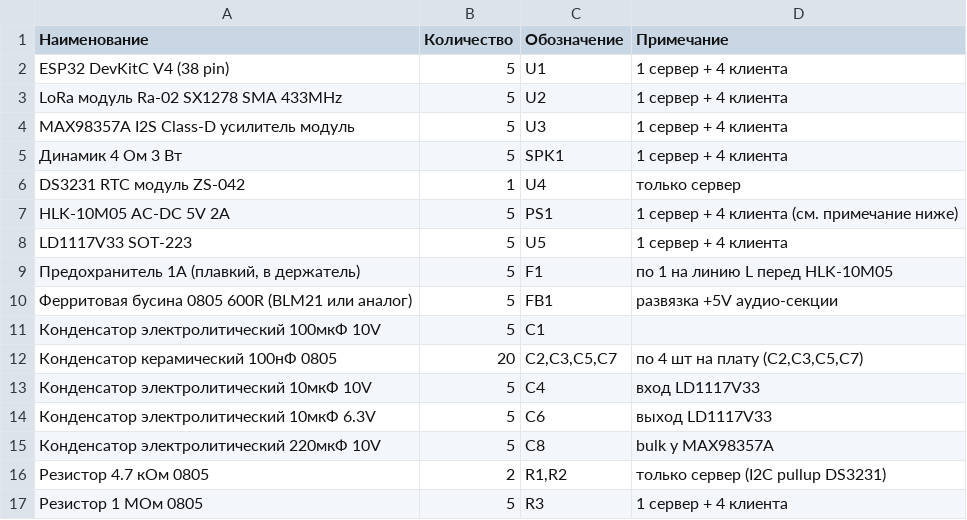
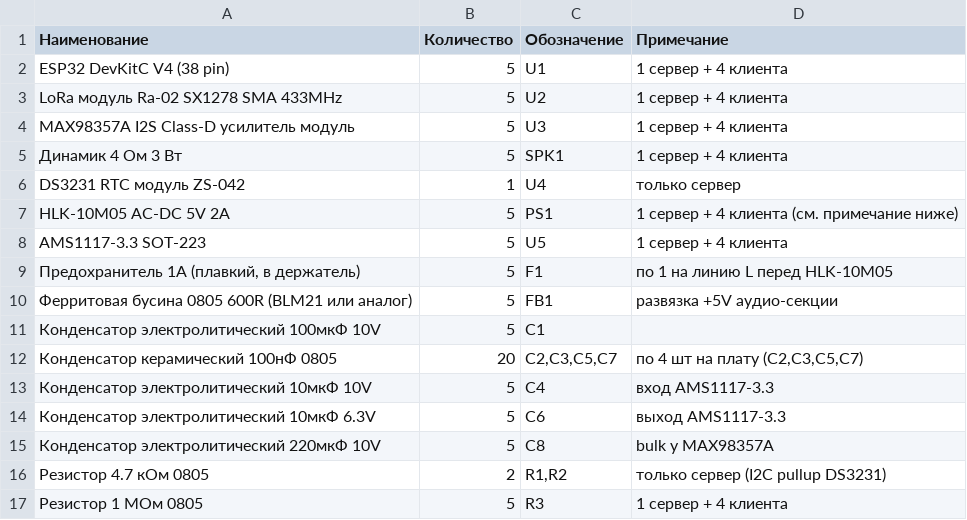
Before and after one commit to khapa77/gong-lora-system, a CSV file: footprint/bom_chipdip.csv, drawn as a sheet.

```diff
--- a/footprint/bom_chipdip.csv
+++ b/footprint/bom_chipdip.csv
@@ -7,3 +7,3 @@ DS3231 RTC модуль ZS-042;1;U4;только сервер
 HLK-10M05 AC-DC 5V 2A;5;PS1;1 сервер + 4 клиента (см. примечание ниже)
-LD1117V33 SOT-223;5;U5;1 сервер + 4 клиента
+AMS1117-3.3 SOT-223;5;U5;1 сервер + 4 клиента
 Предохранитель 1A (плавкий, в держатель);5;F1;по 1 на линию L перед HLK-10M05
@@ -12,4 +12,4 @@ LD1117V33 SOT-223;5;U5;1 сервер + 4 клиента
 Конденсатор керамический 100нФ 0805;20;C2,C3,C5,C7;по 4 шт на плату (C2,C3,C5,C7)
-Конденсатор электролитический 10мкФ 10V;5;C4;вход LD1117V33
-Конденсатор электролитический 10мкФ 6.3V;5;C6;выход LD1117V33
+Конденсатор электролитический 10мкФ 10V;5;C4;вход AMS1117-3.3
+Конденсатор электролитический 10мкФ 6.3V;5;C6;выход AMS1117-3.3
 Конденсатор электролитический 220мкФ 10V;5;C8;bulk у MAX98357A
```
Also changed, not shown: 7 other files.
